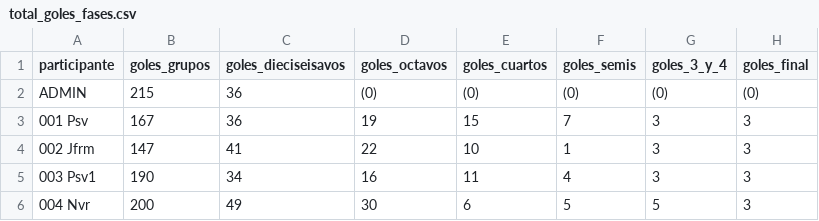
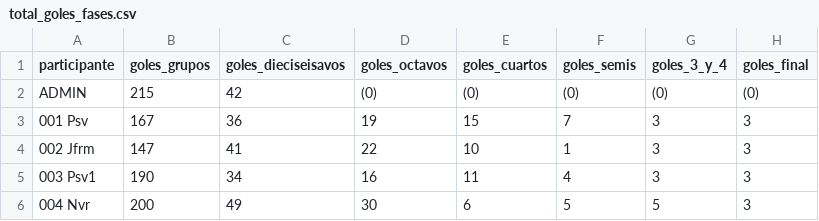
Before and after one commit to Miguel2010/mundial_2026.github.io, a CSV file: data/total_goles_fases.csv, drawn as a sheet; only a part is shown.

Commit message:
Update total_goles_fases.csv

```diff
--- a/data/total_goles_fases.csv
+++ b/data/total_goles_fases.csv
@@ -1,3 +1,3 @@
 participante,goles_grupos,goles_dieciseisavos,goles_octavos,goles_cuartos,goles_semis,goles_3_y_4,goles_final
-ADMIN,215,36,(0),(0),(0),(0),(0)
+ADMIN,215,42,(0),(0),(0),(0),(0)
 001 Psv,167,36,19,15,7,3,3
```
